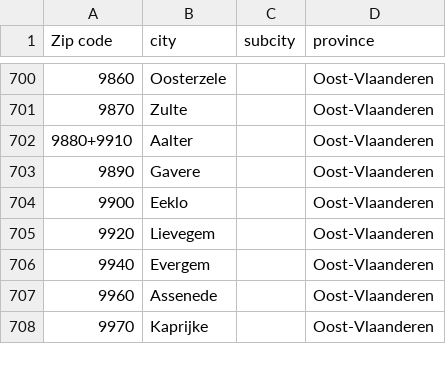
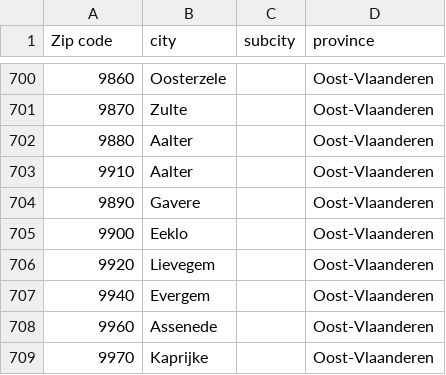
Before and after one commit to danielbauwens/Immo-Project-Data-Analysis, a CSV file: zipcodes.csv, drawn as a sheet; only a part is shown, gaps mark what is left out; the diff names each change by its address in the sheet, - before the commit and + after, or states it on an @@ line.

```diff
--- a/zipcodes.csv
+++ b/zipcodes.csv
-A702 (Zip code): 9880+9910
+A702 (Zip code): 9880
+row 703: 9910 | Aalter |  | Oost-Vlaanderen
```
Also changed, not shown: 3 other files.
